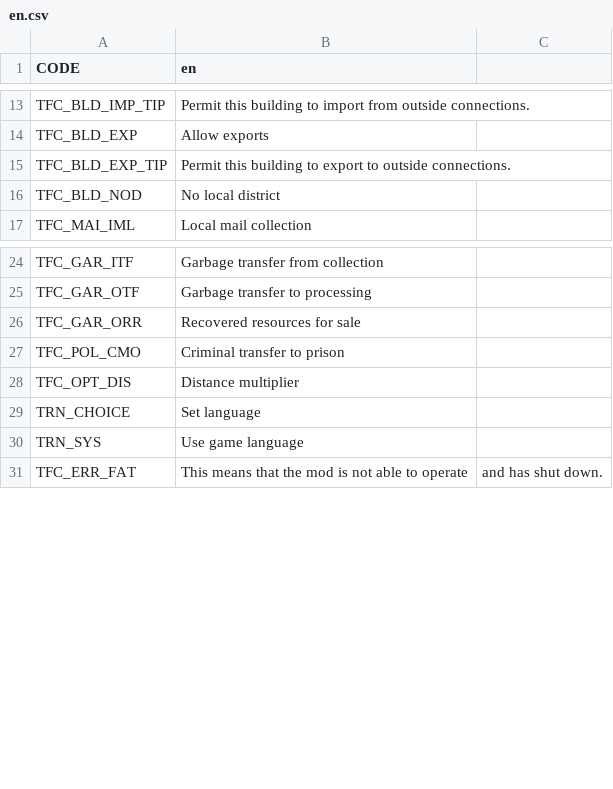
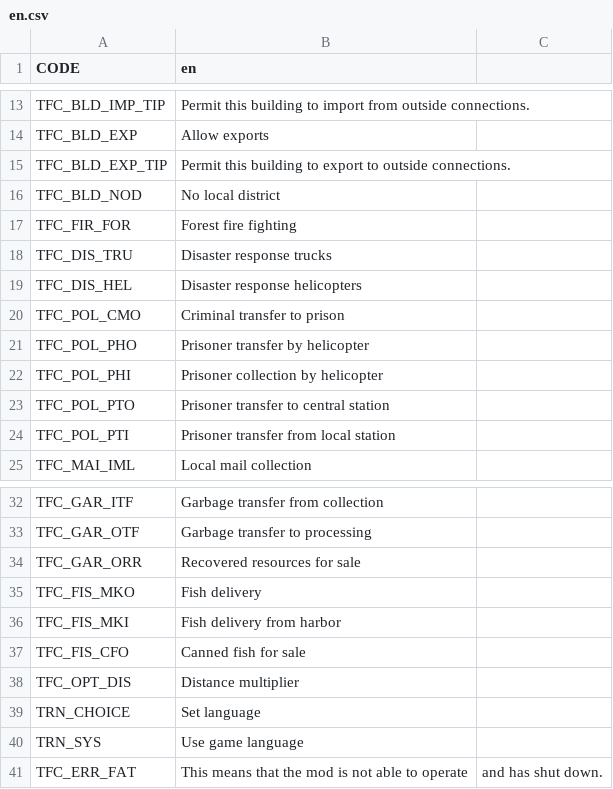
Before and after one commit to algernon-A/TransferController, a CSV file: Translations/en.csv, drawn as a sheet; only a part is shown, gaps mark what is left out.

Commit message:
Add t1a2l's transfer types work.

```diff
--- a/Translations/en.csv
+++ b/Translations/en.csv
@@ -16,2 +16,10 @@ TFC_BLD_EXP_TIP,Permit this building to export to outside connections.
 TFC_BLD_NOD,No local district
+TFC_FIR_FOR,Forest fire fighting
+TFC_DIS_TRU,Disaster response trucks
+TFC_DIS_HEL,Disaster response helicopters
+TFC_POL_CMO,Criminal transfer to prison
+TFC_POL_PHO,Prisoner transfer by helicopter
+TFC_POL_PHI,Prisoner collection by helicopter
+TFC_POL_PTO,Prisoner transfer to central station
+TFC_POL_PTI,Prisoner transfer from local station
 TFC_MAI_IML,Local mail collection
@@ -26,3 +34,5 @@ TFC_GAR_OTF,Garbage transfer to processing
 TFC_GAR_ORR,Recovered resources for sale
-TFC_POL_CMO,Criminal transfer to prison
+TFC_FIS_MKO,Fish delivery
+TFC_FIS_MKI,Fish delivery from harbor
+TFC_FIS_CFO,Canned fish for sale
 TFC_OPT_DIS,Distance multiplier
```
Also changed, not shown: 1 other file.
